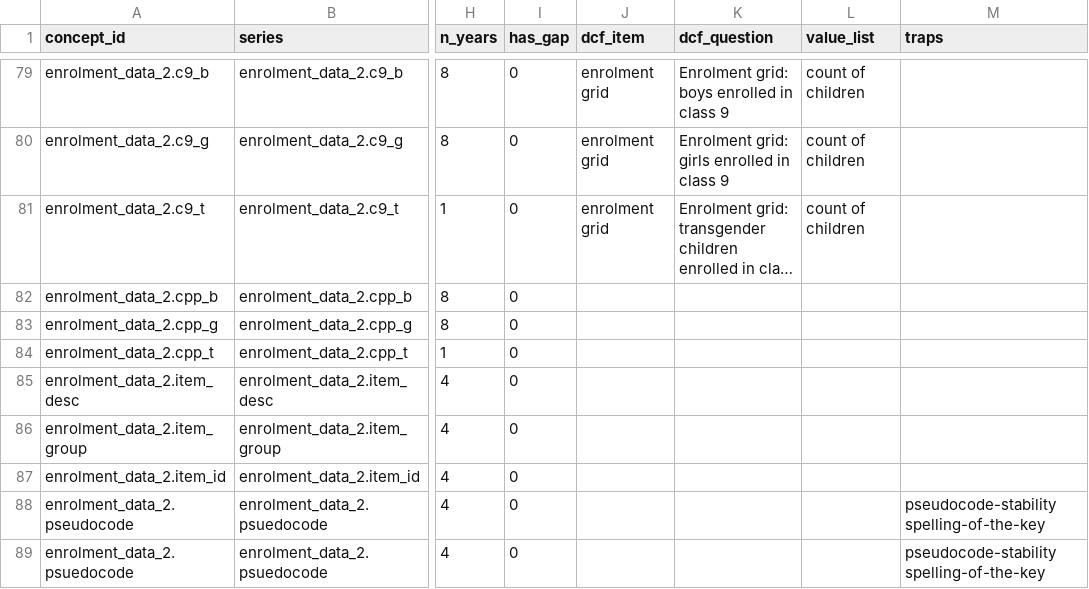
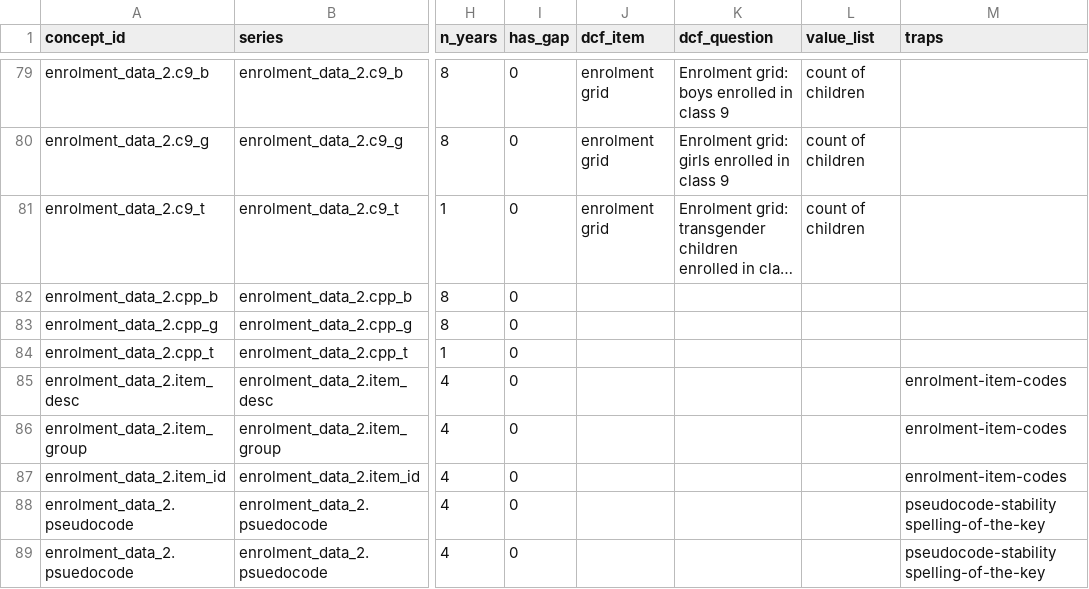
Before and after one commit to CommonerLLP/theright2read-site, a CSV file: schools/udise-data-dictionary/udise_fields.csv, drawn as a sheet; only a part is shown, gaps mark what is left out; long unchanged cells end in …; the diff covers the shown part only; the diff names each change by its address in the sheet, - before the commit and + after, or states it on an @@ line.

```diff
--- a/schools/udise-data-dictionary/udise_fields.csv
+++ b/schools/udise-data-dictionary/udise_fields.csv
-M85:M87 (traps): (empty)
+M85:M87 (traps): enrolment-item-codes
```
Also changed, not shown: 15 edited cells elsewhere in this file, 21 other files.
